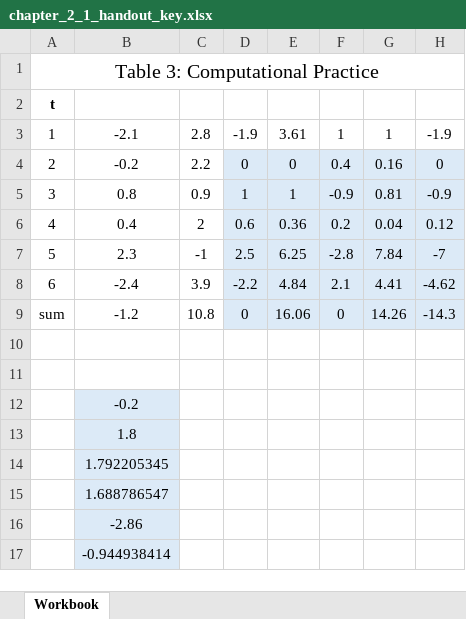
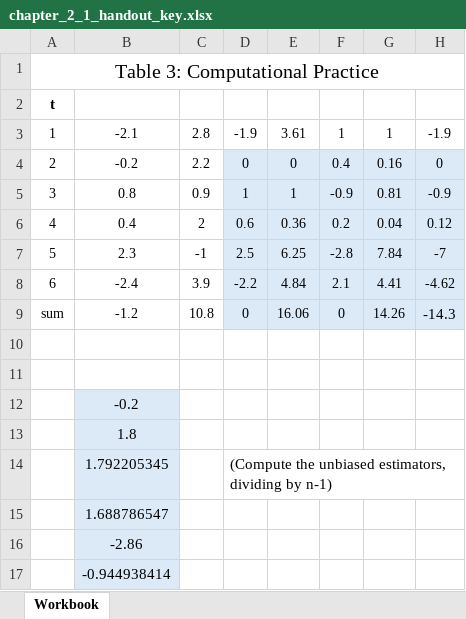
Before and after one commit to byuistats/timeseries, an Excel workbook: docs/handouts/chapter_2_1_handout_key.xlsx, sheet Workbook, drawn as a sheet; values as stored, in another font and other column widths than the file's, no borders; charts and pictures not drawn; the diff names each change by its address in the sheet, - before the commit and + after, or states it on an @@ line.

```diff
--- a/docs/handouts/chapter_2_1_handout_key.xlsx (sheet Workbook)
+++ b/docs/handouts/chapter_2_1_handout_key.xlsx (sheet Workbook)
@@ A3:H8 text size: smaller @@
@@ A9:G9 text size: smaller @@
-D14: (empty)
+D14: (Compute the unbiased estimators, dividing by n-1)
```
Also changed, not shown: charts or pictures, docs/handouts/chapter_2_1_handout.xlsx, 4 other files.
